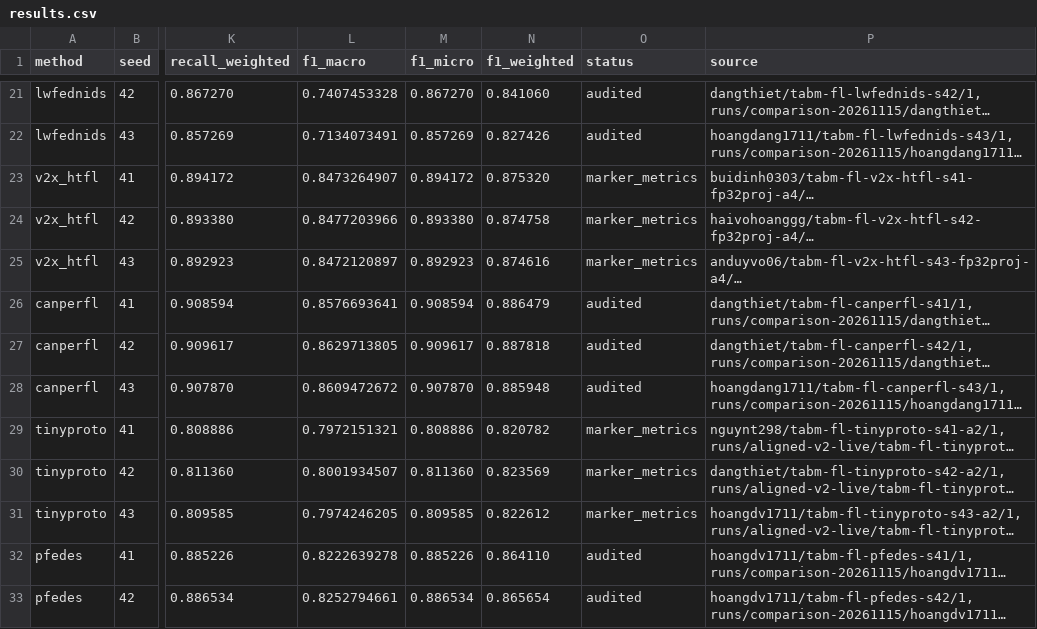
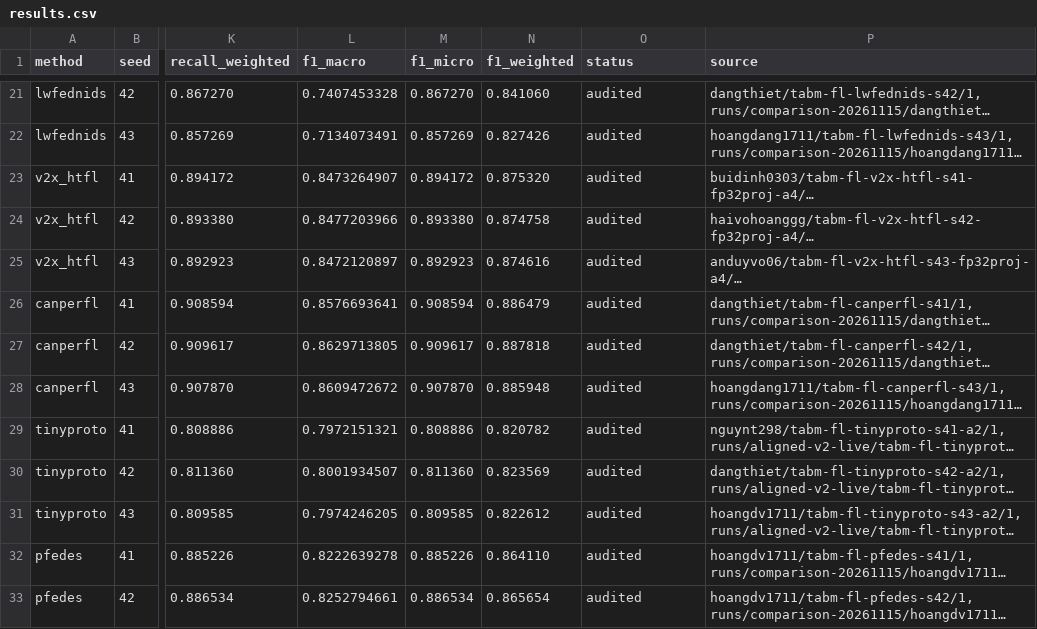
Before and after one commit to odixe06/experiment, a CSV file: experiments/tabm/results.csv, drawn as a sheet; only a part is shown, gaps mark what is left out; long unchanged cells end in …; the diff names each change by its address in the sheet, - before the commit and + after, or states it on an @@ line.

```diff
--- a/experiments/tabm/results.csv
+++ b/experiments/tabm/results.csv
-O23:O25 (status): marker_metrics
+O23:O25 (status): audited
-O29:O31 (status): marker_metrics
+O29:O31 (status): audited
```
Also changed, not shown: experiments/cnn-bigru/results.csv, experiments/mlp/results.csv, 8 other files.
